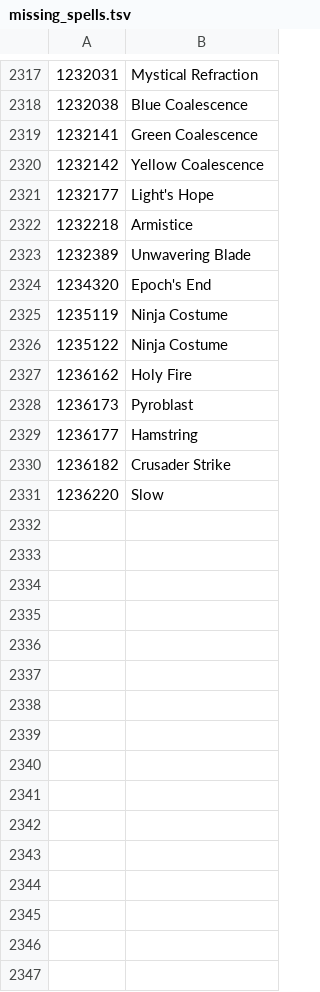
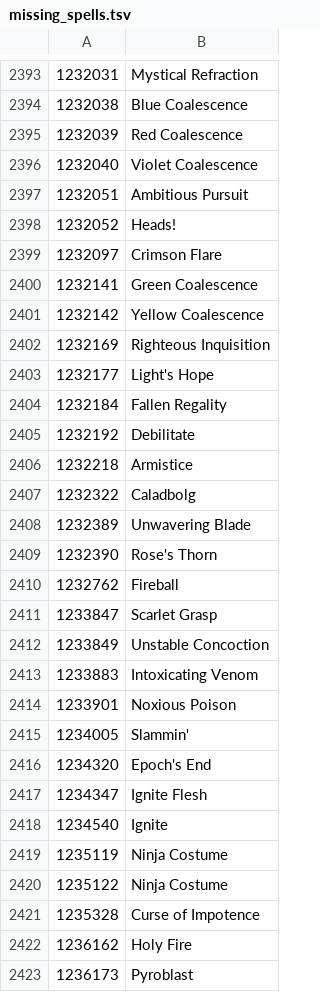
Before and after one commit to Jakanis/wow_scripts, a TSV file: generation/feedback/output/missing_spells.tsv, drawn as a sheet; only a part is shown, gaps mark what is left out; the shorter side is filled out with more unchanged rows; the diff covers the shown part only.

Commit message:
Some chats and gossips updates with new feedbacks. Refreshed data from Wowhead that for some reason still commited there.

```diff
--- a/generation/feedback/output/missing_spells.tsv
+++ b/generation/feedback/output/missing_spells.tsv
@@ -2318,10 +2394,29 @@
 1232038	Blue Coalescence
+1232039	Red Coalescence
+1232040	Violet Coalescence
+1232051	Ambitious Pursuit
+1232052	Heads!
+1232097	Crimson Flare
 1232141	Green Coalescence
 1232142	Yellow Coalescence
+1232169	Righteous Inquisition
 1232177	Light's Hope
+1232184	Fallen Regality
+1232192	Debilitate
 1232218	Armistice
+1232322	Caladbolg
 1232389	Unwavering Blade
+1232390	Rose's Thorn
+1232762	Fireball
+1233847	Scarlet Grasp
+1233849	Unstable Concoction
+1233883	Intoxicating Venom
+1233901	Noxious Poison
+1234005	Slammin'
 1234320	Epoch's End
+1234347	Ignite Flesh
+1234540	Ignite
 1235119	Ninja Costume
 1235122	Ninja Costume
+1235328	Curse of Impotence
 1236162	Holy Fire
```
Also changed, not shown: 76 added rows elsewhere in this file, generation/feedback/output/missing_items.tsv, generation/feedback/output/missing_npcs.tsv, 19 other files.
